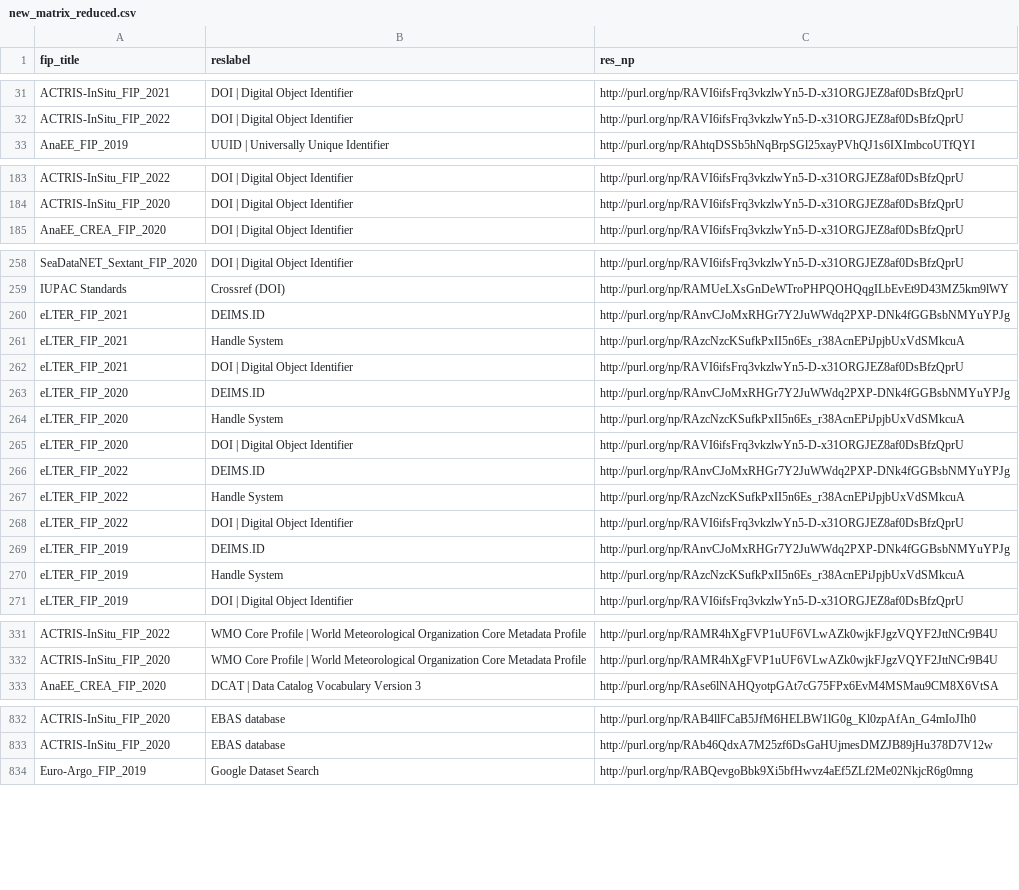
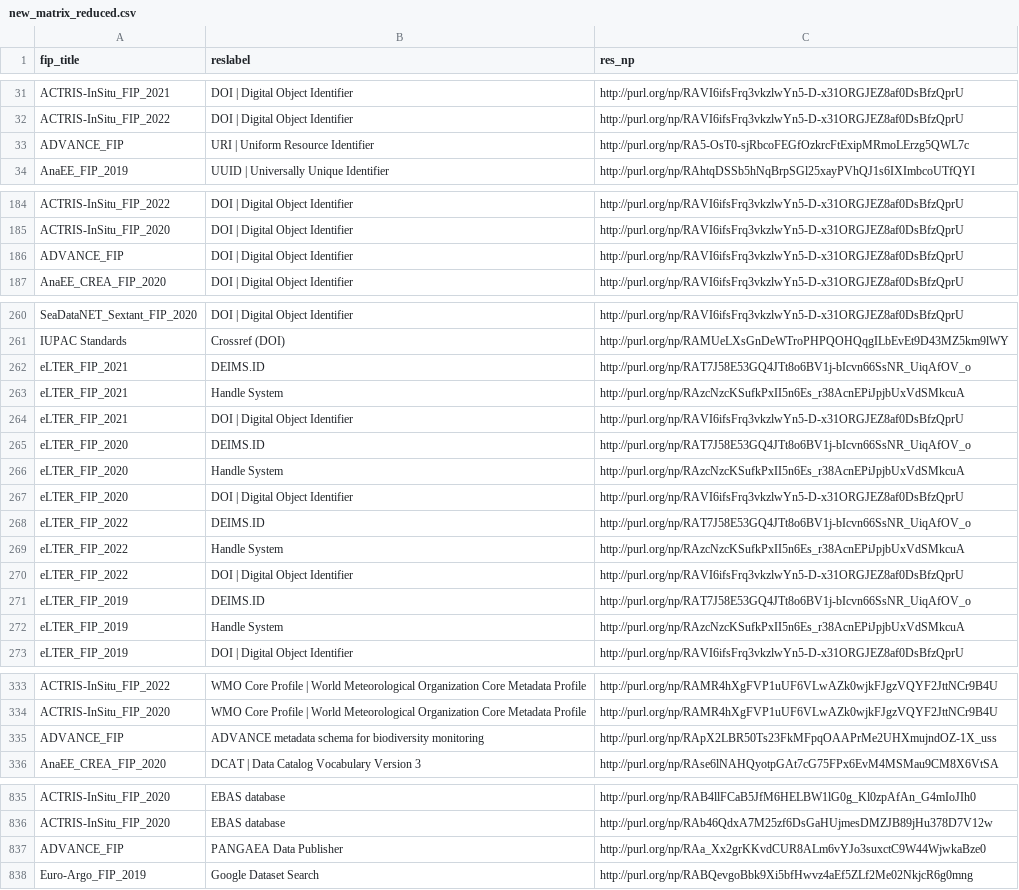
Before and after one commit to peta-pico/dsw-nanopub-api, a CSV file: tables/new_matrix_reduced.csv, drawn as a sheet; only a part is shown, gaps mark what is left out; the diff covers the shown part only.

Commit message:
Add tables

```diff
--- a/tables/new_matrix_reduced.csv
+++ b/tables/new_matrix_reduced.csv
@@ -32,2 +32,3 @@ ACTRIS-InSitu_FIP_2021,DOI | Digital Object Identifier,http://purl.org/np/RAVI6i
 ACTRIS-InSitu_FIP_2022,DOI | Digital Object Identifier,http://purl.org/np/RAVI6ifsFrq3vkzlwYn5-D-x31ORGJEZ8af0DsBfzQprU
+ADVANCE_FIP,URI | Uniform Resource Identifier,http://purl.org/np/RA5-OsT0-sjRbcoFEGfOzkrcFtExipMRmoLErzg5QWL7c
 AnaEE_FIP_2019,UUID | Universally Unique Identifier,http://purl.org/np/RAhtqDSSb5hNqBrpSGl25xayPVhQJ1s6IXImbcoUTfQYI
@@ -184,2 +185,3 @@ ACTRIS-InSitu_FIP_2022,DOI | Digital Object Identifier,http://purl.org/np/RAVI6i
 ACTRIS-InSitu_FIP_2020,DOI | Digital Object Identifier,http://purl.org/np/RAVI6ifsFrq3vkzlwYn5-D-x31ORGJEZ8af0DsBfzQprU
+ADVANCE_FIP,DOI | Digital Object Identifier,http://purl.org/np/RAVI6ifsFrq3vkzlwYn5-D-x31ORGJEZ8af0DsBfzQprU
 AnaEE_CREA_FIP_2020,DOI | Digital Object Identifier,http://purl.org/np/RAVI6ifsFrq3vkzlwYn5-D-x31ORGJEZ8af0DsBfzQprU
@@ -259,12 +261,12 @@ SeaDataNET_Sextant_FIP_2020,DOI | Digital Object Identifier,http://purl.org/np/R
 IUPAC Standards,Crossref (DOI),http://purl.org/np/RAMUeLXsGnDeWTroPHPQOHQqgILbEvEt9D43MZ5km9lWY
-eLTER_FIP_2021,DEIMS.ID,http://purl.org/np/RAnvCJoMxRHGr7Y2JuWWdq2PXP-DNk4fGGBsbNMYuYPJg
+eLTER_FIP_2021,DEIMS.ID,http://purl.org/np/RAT7J58E53GQ4JTt8o6BV1j-bIcvn66SsNR_UiqAfOV_o
 eLTER_FIP_2021,Handle System,http://purl.org/np/RAzcNzcKSufkPxII5n6Es_r38AcnEPiJpjbUxVdSMkcuA
 eLTER_FIP_2021,DOI | Digital Object Identifier,http://purl.org/np/RAVI6ifsFrq3vkzlwYn5-D-x31ORGJEZ8af0DsBfzQprU
-eLTER_FIP_2020,DEIMS.ID,http://purl.org/np/RAnvCJoMxRHGr7Y2JuWWdq2PXP-DNk4fGGBsbNMYuYPJg
+eLTER_FIP_2020,DEIMS.ID,http://purl.org/np/RAT7J58E53GQ4JTt8o6BV1j-bIcvn66SsNR_UiqAfOV_o
 eLTER_FIP_2020,Handle System,http://purl.org/np/RAzcNzcKSufkPxII5n6Es_r38AcnEPiJpjbUxVdSMkcuA
 eLTER_FIP_2020,DOI | Digital Object Identifier,http://purl.org/np/RAVI6ifsFrq3vkzlwYn5-D-x31ORGJEZ8af0DsBfzQprU
-eLTER_FIP_2022,DEIMS.ID,http://purl.org/np/RAnvCJoMxRHGr7Y2JuWWdq2PXP-DNk4fGGBsbNMYuYPJg
+eLTER_FIP_2022,DEIMS.ID,http://purl.org/np/RAT7J58E53GQ4JTt8o6BV1j-bIcvn66SsNR_UiqAfOV_o
 eLTER_FIP_2022,Handle System,http://purl.org/np/RAzcNzcKSufkPxII5n6Es_r38AcnEPiJpjbUxVdSMkcuA
 eLTER_FIP_2022,DOI | Digital Object Identifier,http://purl.org/np/RAVI6ifsFrq3vkzlwYn5-D-x31ORGJEZ8af0DsBfzQprU
-eLTER_FIP_2019,DEIMS.ID,http://purl.org/np/RAnvCJoMxRHGr7Y2JuWWdq2PXP-DNk4fGGBsbNMYuYPJg
+eLTER_FIP_2019,DEIMS.ID,http://purl.org/np/RAT7J58E53GQ4JTt8o6BV1j-bIcvn66SsNR_UiqAfOV_o
 eLTER_FIP_2019,Handle System,http://purl.org/np/RAzcNzcKSufkPxII5n6Es_r38AcnEPiJpjbUxVdSMkcuA
@@ -332,2 +334,3 @@ ACTRIS-InSitu_FIP_2022,WMO Core Profile | World Meteorological Organization Core
 ACTRIS-InSitu_FIP_2020,WMO Core Profile | World Meteorological Organization Core Metadata Profile,http://purl.org/np/RAMR4hXgFVP1uUF6VLwAZk0wjkFJgzVQYF2JttNCr9B4U
+ADVANCE_FIP,ADVANCE metadata schema for biodiversity monitoring,http://purl.org/np/RApX2LBR50Ts23FkMFpqOAAPrMe2UHXmujndOZ-1X_uss
 AnaEE_CREA_FIP_2020,DCAT | Data Catalog Vocabulary Version 3,http://purl.org/np/RAse6lNAHQyotpGAt7cG75FPx6EvM4MSMau9CM8X6VtSA
@@ -833,2 +836,3 @@ ACTRIS-InSitu_FIP_2020,EBAS database,http://purl.org/np/RAB4llFCaB5JfM6HELBW1lG0
 ACTRIS-InSitu_FIP_2020,EBAS database,http://purl.org/np/RAb46QdxA7M25zf6DsGaHUjmesDMZJB89jHu378D7V12w
+ADVANCE_FIP,PANGAEA Data Publisher,http://purl.org/np/RAa_Xx2grKKvdCUR8ALm6vYJo3suxctC9W44WjwkaBze0
 Euro-Argo_FIP_2019,Google Dataset Search,http://purl.org/np/RABQevgoBbk9Xi5bfHwvz4aEf5ZLf2Me02NkjcR6g0mng
```
Also changed, not shown: 12 added rows elsewhere in this file, tables/resource_ids.csv, 3 other files.
